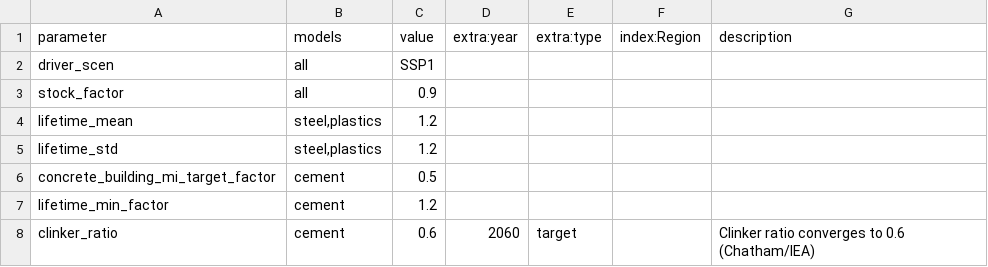
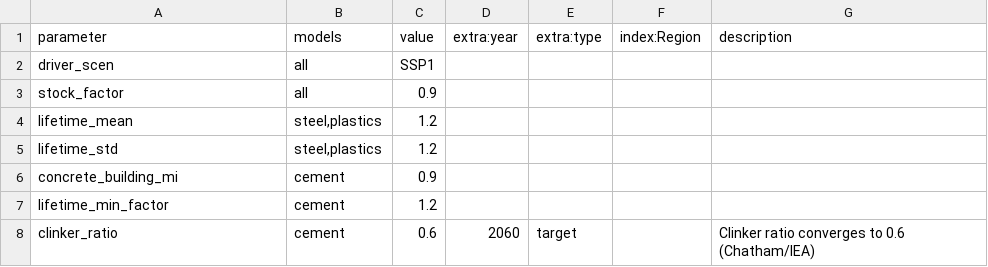
Before and after one commit to pik-piam/remind-mfa, a CSV file: config/scenarios/SSP1.csv, drawn as a sheet.

Commit message:
simplify MI scenario

```diff
--- a/config/scenarios/SSP1.csv
+++ b/config/scenarios/SSP1.csv
@@ -5,3 +5,3 @@ lifetime_mean,"steel,plastics",1.2,,,,
 lifetime_std,"steel,plastics",1.2,,,,
-concrete_building_mi_target_factor,cement,0.5,,,,
+concrete_building_mi,cement,0.9,,,,
 lifetime_min_factor,cement,1.2,,,,
```
Also changed, not shown: config/scenarios/SSP1_CE.csv, config/scenarios/SSP2_CE.csv, 3 other files.
